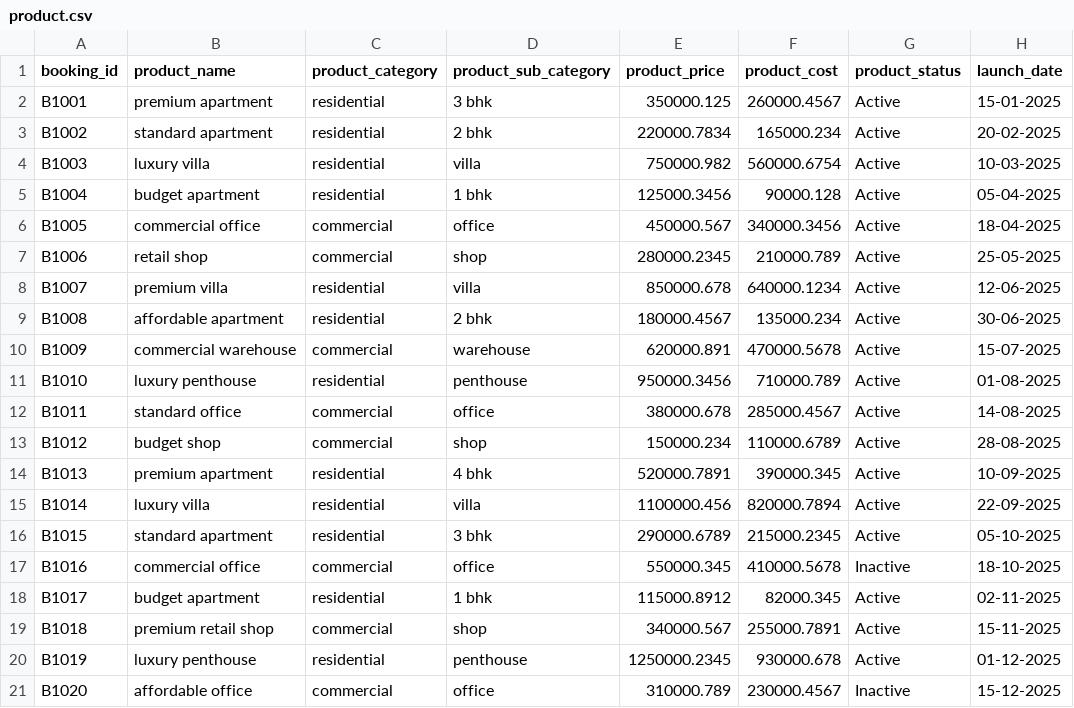
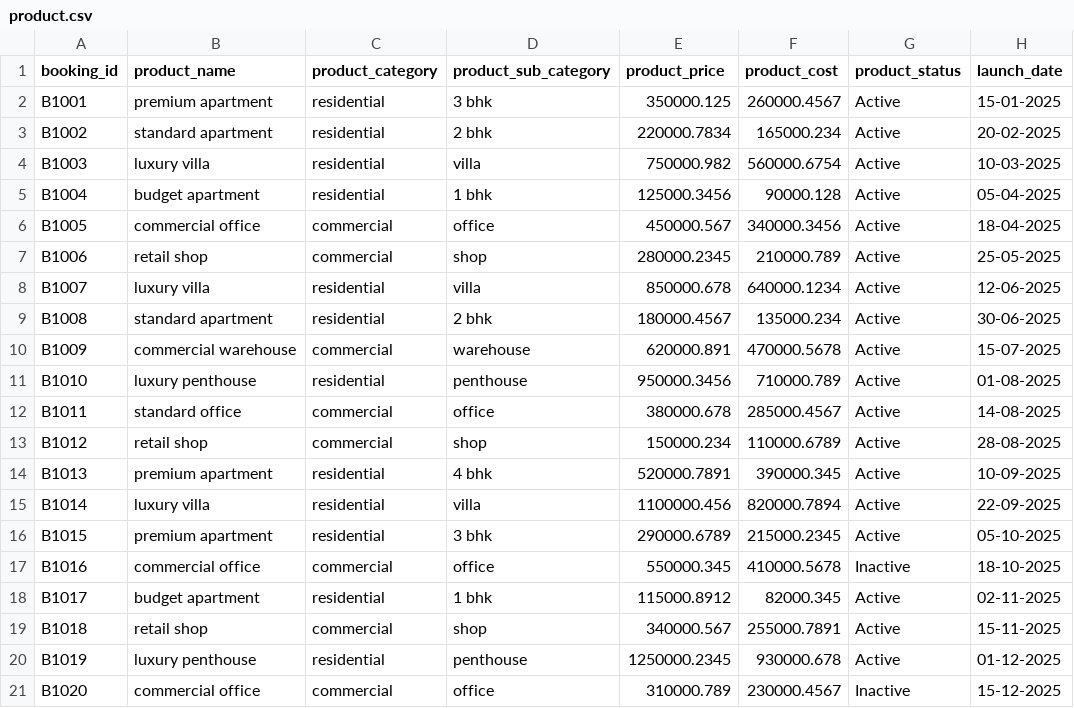
Before and after one commit to sumitjha1411-sys/snowflake-dbt-sales-analytics, a CSV file: seeds/product.csv, drawn as a sheet.

```diff
--- a/seeds/product.csv
+++ b/seeds/product.csv
@@ -7,4 +7,4 @@ B1005,commercial office,commercial,office,450000.567,340000.3456,Active,18-04-20
 B1006,retail shop,commercial,shop,280000.2345,210000.789,Active,25-05-2025
-B1007,premium villa,residential,villa,850000.678,640000.1234,Active,12-06-2025
-B1008,affordable apartment,residential,2 bhk,180000.4567,135000.234,Active,30-06-2025
+B1007,luxury villa,residential,villa,850000.678,640000.1234,Active,12-06-2025
+B1008,standard apartment,residential,2 bhk,180000.4567,135000.234,Active,30-06-2025
 B1009,commercial warehouse,commercial,warehouse,620000.891,470000.5678,Active,15-07-2025
@@ -12,10 +12,10 @@ B1010,luxury penthouse,residential,penthouse,950000.3456,710000.789,Active,01-08
 B1011,standard office,commercial,office,380000.678,285000.4567,Active,14-08-2025
-B1012,budget shop,commercial,shop,150000.234,110000.6789,Active,28-08-2025
+B1012,retail shop,commercial,shop,150000.234,110000.6789,Active,28-08-2025
 B1013,premium apartment,residential,4 bhk,520000.7891,390000.345,Active,10-09-2025
 B1014,luxury villa,residential,villa,1100000.456,820000.7894,Active,22-09-2025
-B1015,standard apartment,residential,3 bhk,290000.6789,215000.2345,Active,05-10-2025
+B1015,premium apartment,residential,3 bhk,290000.6789,215000.2345,Active,05-10-2025
 B1016,commercial office,commercial,office,550000.345,410000.5678,Inactive,18-10-2025
 B1017,budget apartment,residential,1 bhk,115000.8912,82000.345,Active,02-11-2025
-B1018,premium retail shop,commercial,shop,340000.567,255000.7891,Active,15-11-2025
+B1018,retail shop,commercial,shop,340000.567,255000.7891,Active,15-11-2025
 B1019,luxury penthouse,residential,penthouse,1250000.2345,930000.678,Active,01-12-2025
-B1020,affordable office,commercial,office,310000.789,230000.4567,Inactive,15-12-2025
+B1020,commercial office,commercial,office,310000.789,230000.4567,Inactive,15-12-2025
```
Also changed, not shown: seeds/bookings.csv, 1 other file.
